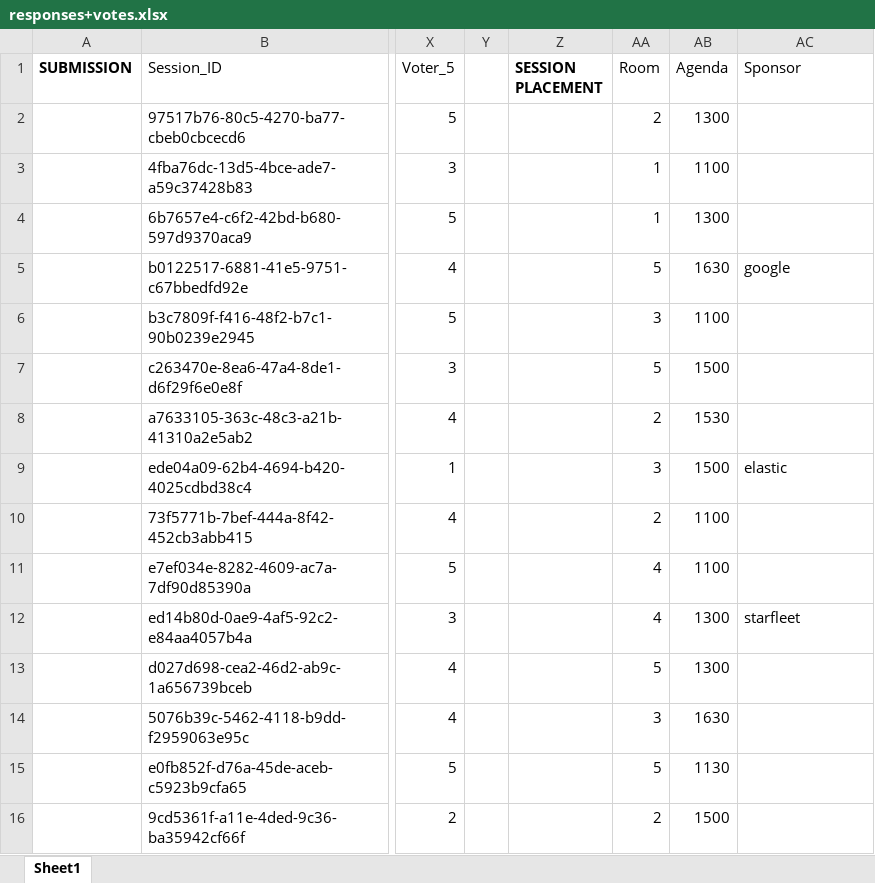
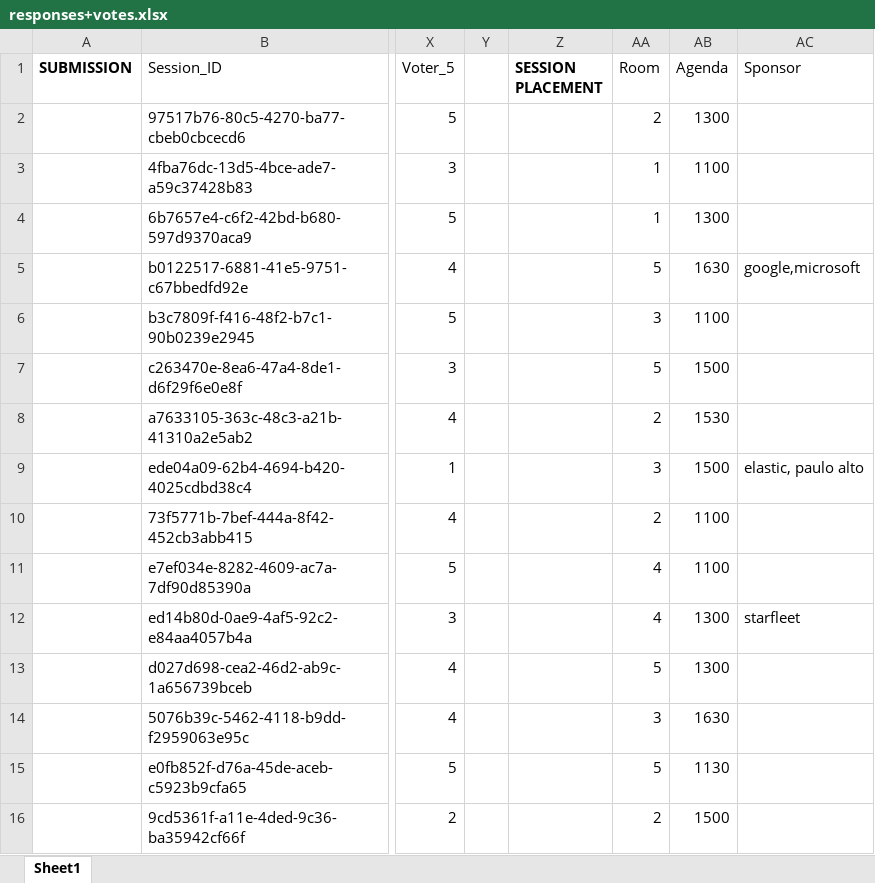
Before and after one commit to ndewijer/communityday-hugo-speaker-generator, an Excel workbook: samples/responses+votes.xlsx, sheet Sheet1, drawn as a sheet; only a part is shown, gaps mark what is left out; values as stored, in another font and other column widths than the file's, no borders; the diff names each change by its address in the sheet, - before the commit and + after, or states it on an @@ line.

Commit message:
docs: update documentation for sponsor column feature (#12)
- Add clear distinction between mandatory and optional Excel columns
- Document new Sponsor column functionality with examples
- Add sponsor processing details to Features in Detail section
- Update implementation plan with sponsor field mapping and template
- Clarify sponsor slug conversion and comma-separated value handling
- Maintain concise documentation without verbose YAML examples

```diff
--- a/samples/responses+votes.xlsx (sheet Sheet1)
+++ b/samples/responses+votes.xlsx (sheet Sheet1)
-AC5 (Sponsor): google
+AC5 (Sponsor): google,microsoft
-AC9 (Sponsor): elastic
+AC9 (Sponsor): elastic, paulo alto
```
Also changed, not shown: 2 other files.
